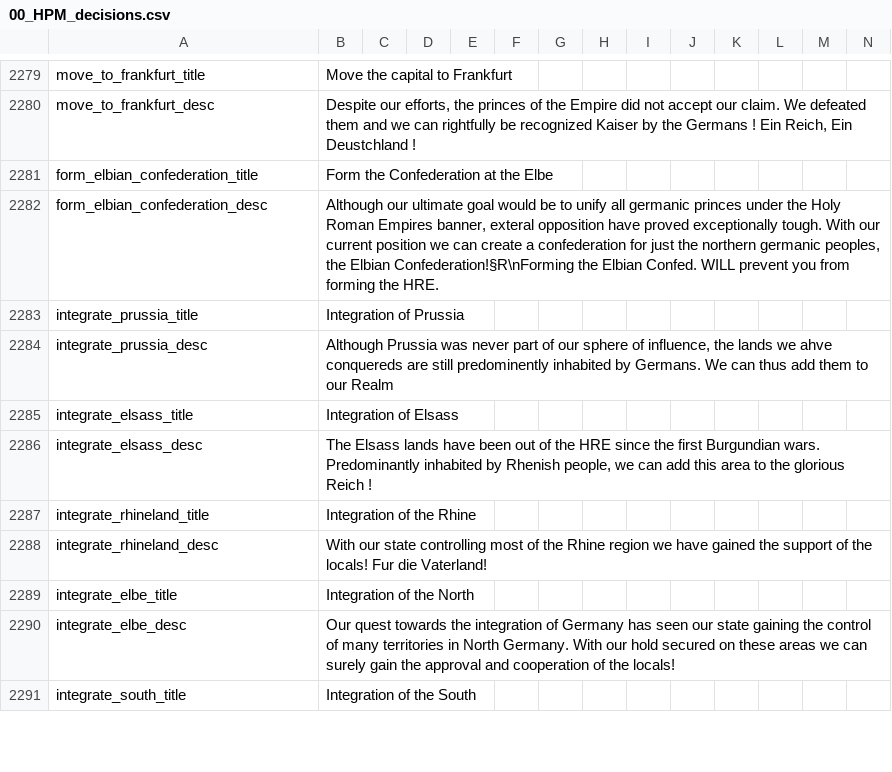
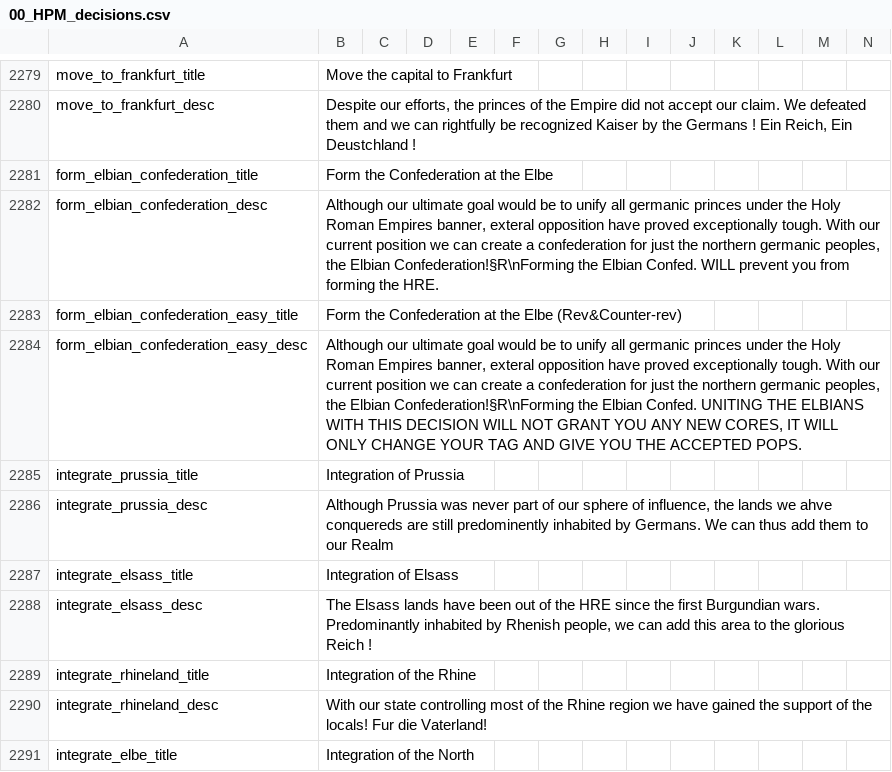
Before and after one commit to fedacking/BCMP-DOD, a CSV file: localisation/00_HPM_decisions.csv, drawn as a sheet; only a part is shown, gaps mark what is left out; the shorter side is filled out with more unchanged rows; rows hold the shown columns only; the diff names each change by its address in the sheet, - before the commit and + after, or states it on an @@ line.

Commit message:
New Elbian form decision + less construction time for buildings

```diff
--- a/localisation/00_HPM_decisions.csv
+++ b/localisation/00_HPM_decisions.csv
+row 2283: form_elbian_confederation_easy_title | Form the Confederation at the Elbe (Rev&Counter-rev)
+row 2284: form_elbian_confederation_easy_desc | Although our ultimate goal would be to unify all germanic princes under the Holy Roman Empires banner, exteral opposition have proved exceptionally tough. With our current position we can create a confederation for just the northern germanic peoples, the Elbian Confederation!§R\nForming the Elbian Confed. UNITING THE ELBIANS WITH THIS DECISION WILL NOT GRANT YOU ANY NEW CORES, IT WILL ONLY CHANGE YOUR TAG AND GIVE YOU THE ACCEPTED POPS.
```
Also changed, not shown: 2 other files.
